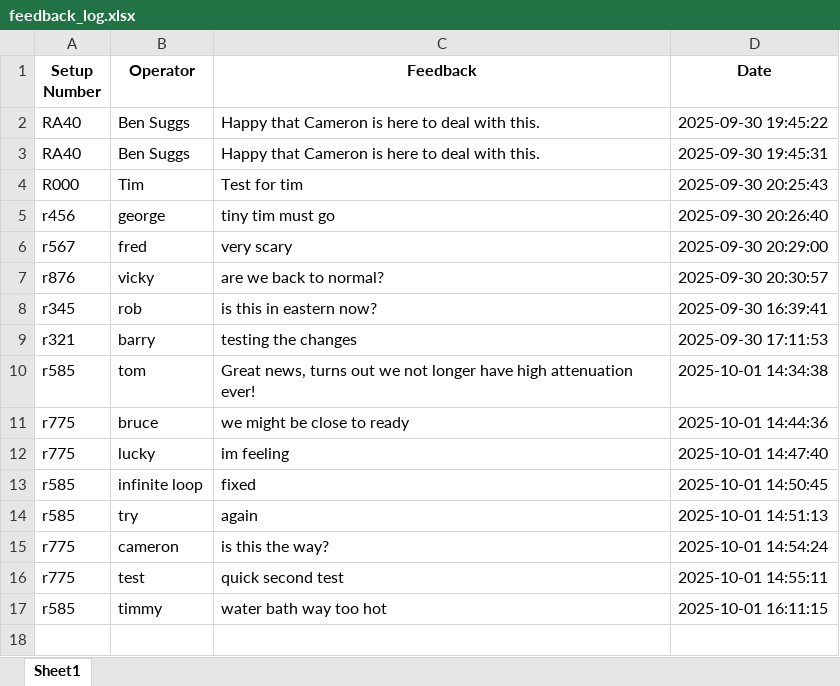
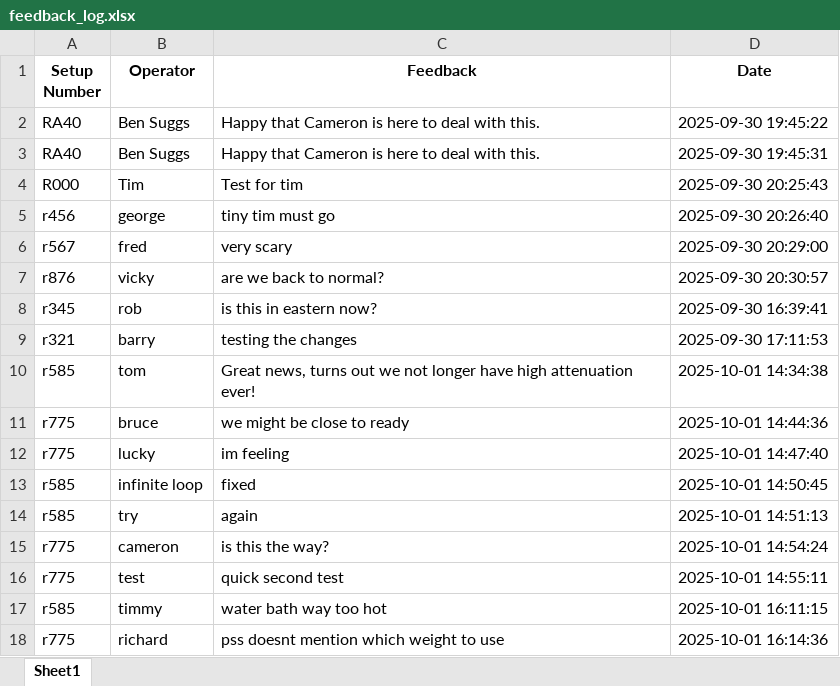
Before and after one commit to CMcPhe/defects-lookup, an Excel workbook: feedback_log.xlsx, sheet Sheet1, drawn as a sheet; values as stored, in another font and other column widths than the file's, no borders; the diff names each change by its address in the sheet, - before the commit and + after, or states it on an @@ line.

Commit message:
Update feedback log (2025-10-01T20:14:37.028334)

```diff
--- a/feedback_log.xlsx (sheet Sheet1)
+++ b/feedback_log.xlsx (sheet Sheet1)
+row 18: r775 | richard | pss doesnt mention which weight to use | 2025-10-01 16:14:36
```
